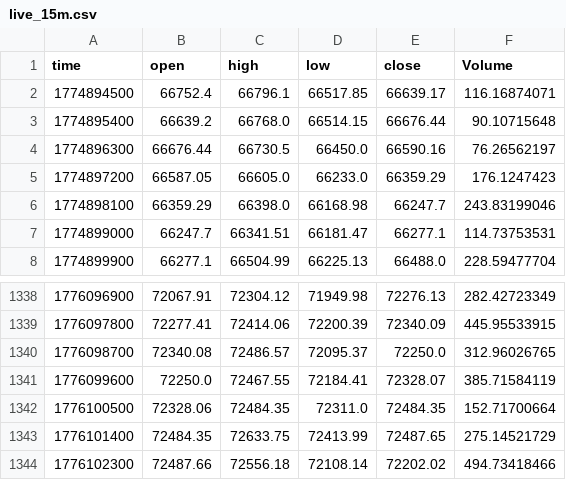
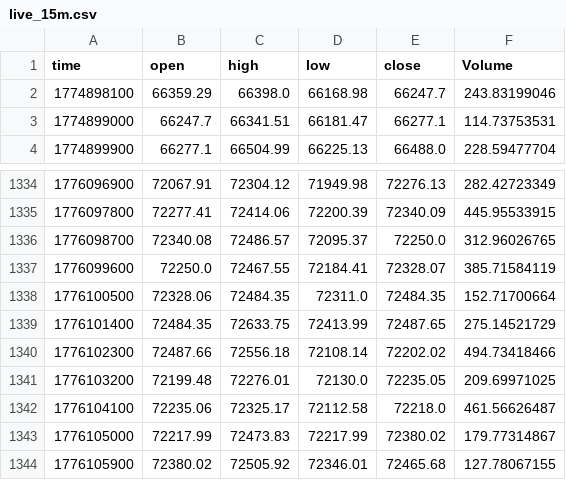
Before and after one commit to guspliffy/btc-live-data, a CSV file: live_15m.csv, drawn as a sheet; only a part is shown, gaps mark what is left out; removed rows and columns are numbered as before the commit, all else as after; the diff names each change by its address in the sheet, - before the commit and + after, or states it on an @@ line.

```diff
--- a/live_15m.csv
+++ b/live_15m.csv
-row 2: 1774894500 | 66752.4 | 66796.1 | 66517.85 | 66639.17 | 116.16874071
-row 3: 1774895400 | 66639.2 | 66768.0 | 66514.15 | 66676.44 | 90.10715648
-row 4: 1774896300 | 66676.44 | 66730.5 | 66450.0 | 66590.16 | 76.26562197
-row 5: 1774897200 | 66587.05 | 66605.0 | 66233.0 | 66359.29 | 176.1247423
+row 1341: 1776103200 | 72199.48 | 72276.01 | 72130.0 | 72235.05 | 209.69971025
+row 1342: 1776104100 | 72235.06 | 72325.17 | 72112.58 | 72218.0 | 461.56626487
+row 1343: 1776105000 | 72217.99 | 72473.83 | 72217.99 | 72380.02 | 179.77314867
+row 1344: 1776105900 | 72380.02 | 72505.92 | 72346.01 | 72465.68 | 127.78067155
```
Also changed, not shown: live_1h.csv.
